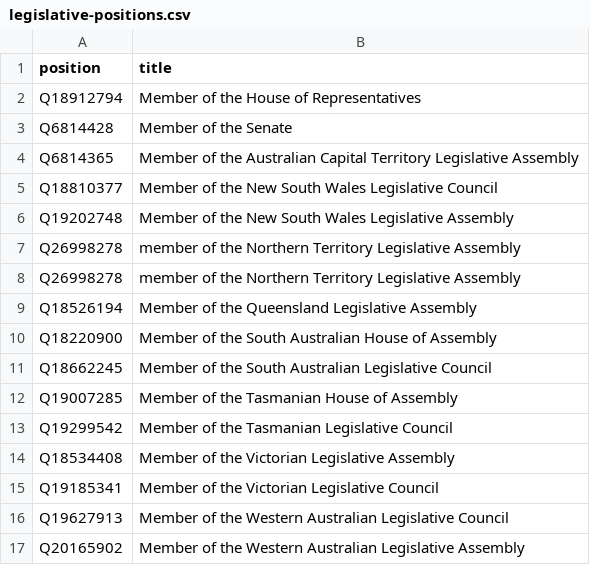
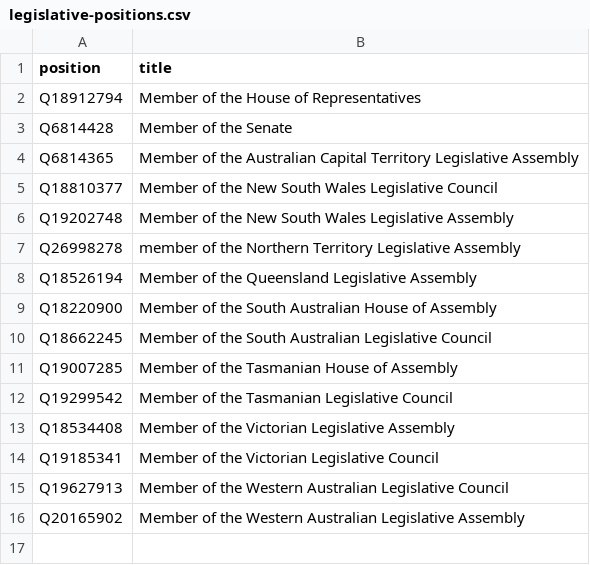
Before and after one commit to every-politician-scrapers/australia-cabinet, a CSV file: wikidata/legislative-positions.csv, drawn as a sheet; the diff names each change by its address in the sheet, - before the commit and + after, or states it on an @@ line.

Commit message:
remove duplicate position

```diff
--- a/wikidata/legislative-positions.csv
+++ b/wikidata/legislative-positions.csv
-row 8: Q26998278 | member of the Northern Territory Legislative Assembly
```
